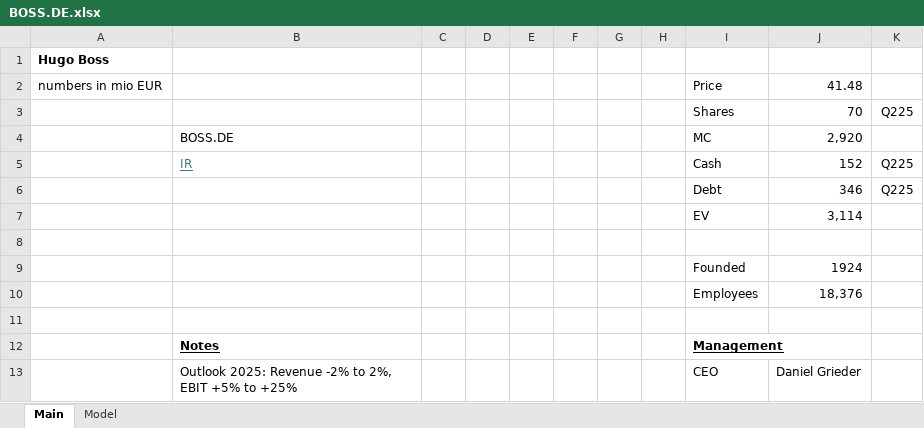
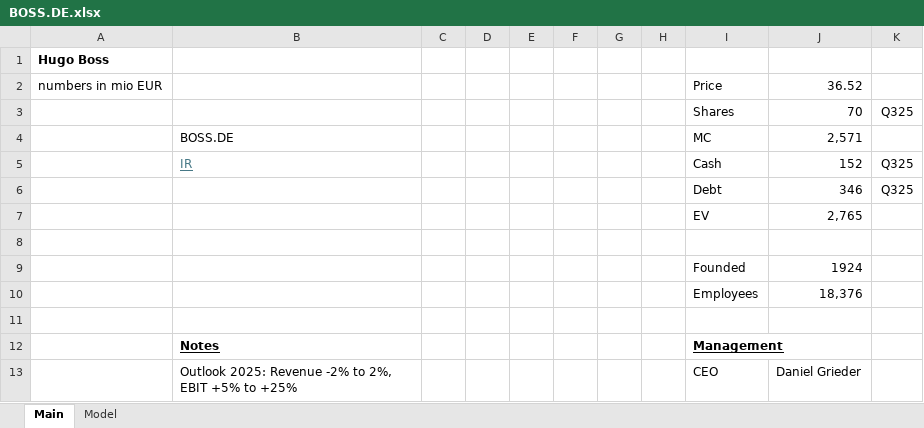
Before and after one commit to oscarsettje/Models, an Excel workbook: BOSS.DE.xlsx, sheet Main, drawn as a sheet; values as stored, in another font and other column widths than the file's, no borders; the diff names each change by its address in the sheet, - before the commit and + after, or states it on an @@ line.

```diff
--- a/BOSS.DE.xlsx (sheet Main)
+++ b/BOSS.DE.xlsx (sheet Main)
-J2: 41.48
+J2: 36.52
-K3: Q225
+K3: Q325
-J4: 2,920
+J4: 2,571
-K5:K6: Q225
+K5:K6: Q325
-J7: 3,114
+J7: 2,765
```
Also changed, not shown: sheet Model, charts or pictures, COLM.xlsx, GIL.xlsx, 1 other file.
